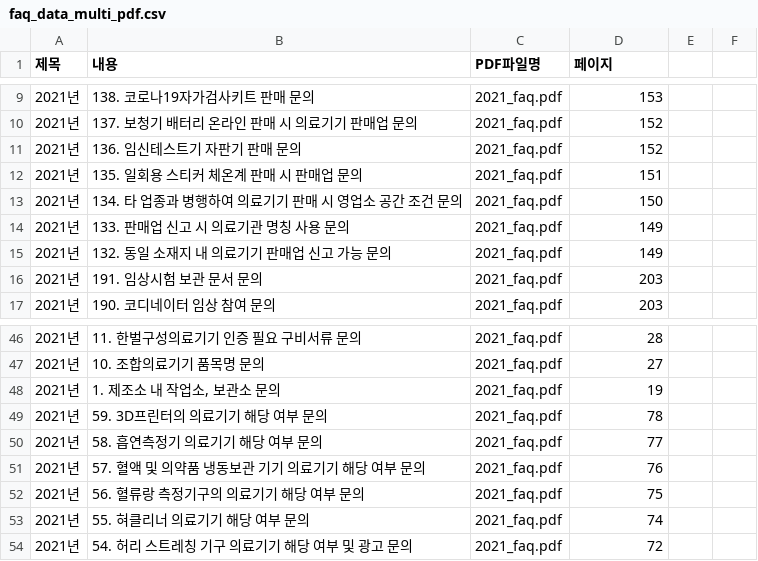
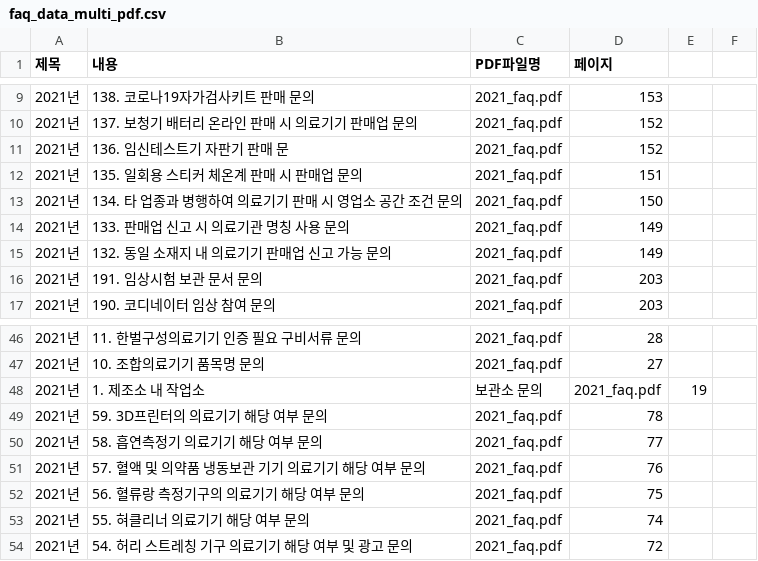
Before and after one commit to david-okgmp/mfds-faq, a CSV file: faq_data_multi_pdf.csv, drawn as a sheet; only a part is shown, gaps mark what is left out; removed rows and columns are numbered as before the commit, all else as after; the diff names each change by its address in the sheet, - before the commit and + after, or states it on an @@ line.

Commit message:
Update faq_data_multi_pdf.csv

```diff
--- a/faq_data_multi_pdf.csv
+++ b/faq_data_multi_pdf.csv
-B11 (내용): 136. 임신테스트기 자판기 판매 문의
+B11 (내용): 136. 임신테스트기 자판기 판매 문
-row 48: 2021년 | 1. 제조소 내 작업소, 보관소 문의 | 2021_faq.pdf | 19
+row 48: 2021년 | 1. 제조소 내 작업소 | 보관소 문의 | 2021_faq.pdf | 19
```
